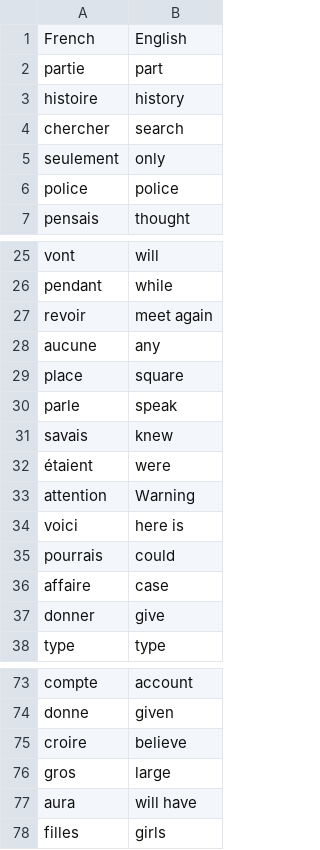
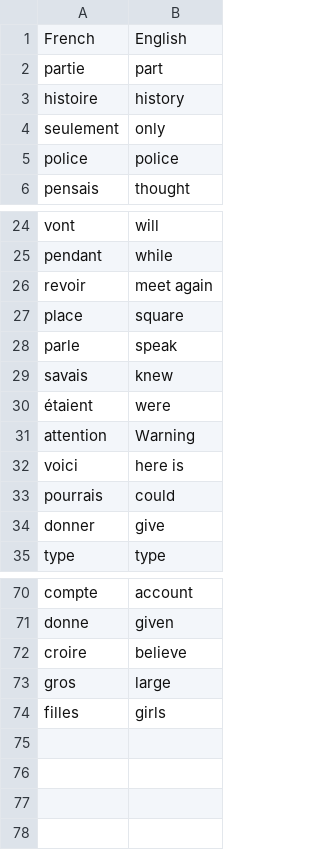
Before and after one commit to kruti-sheth/FlashCard, a CSV file: data/words_to_learn.csv, drawn as a sheet; only a part is shown, gaps mark what is left out; the diff names each change by its address in the sheet, - before the commit and + after, or states it on an @@ line.

```diff
--- a/data/words_to_learn.csv
+++ b/data/words_to_learn.csv
-row 4: chercher | search
-row 28: aucune | any
-row 36: affaire | case
-row 77: aura | will have
```
Also changed, not shown: 1 other file.
